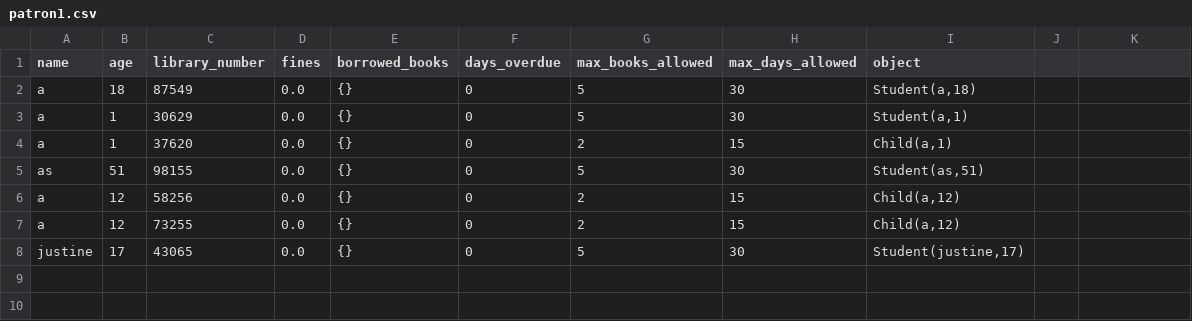
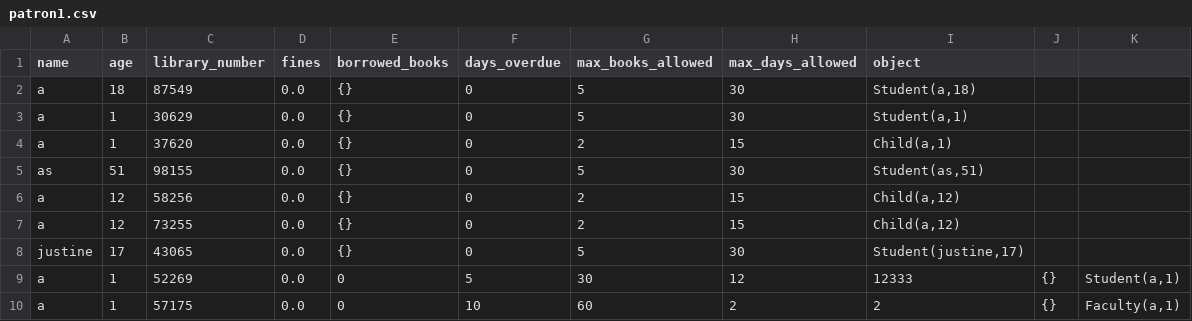
Before and after one commit to Sneax322/Librarian-Tool, a CSV file: patron1.csv, drawn as a sheet; the diff names each change by its address in the sheet, - before the commit and + after, or states it on an @@ line.

```diff
--- a/patron1.csv
+++ b/patron1.csv
+row 9: a | 1 | 52269 | 0.0 | 0 | 5 | 30 | 12 | 12333 | {} | Student(a,1)
+row 10: a | 1 | 57175 | 0.0 | 0 | 10 | 60 | 2 | 2 | {} | Faculty(a,1)
```
Also changed, not shown: 1 other file.
